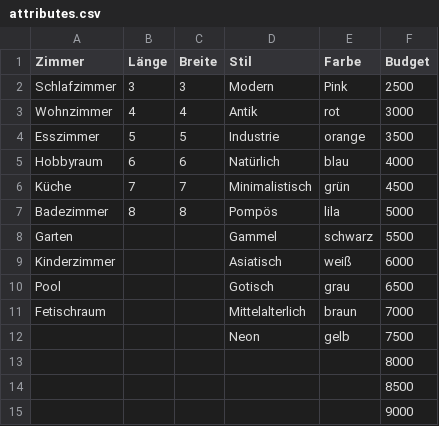
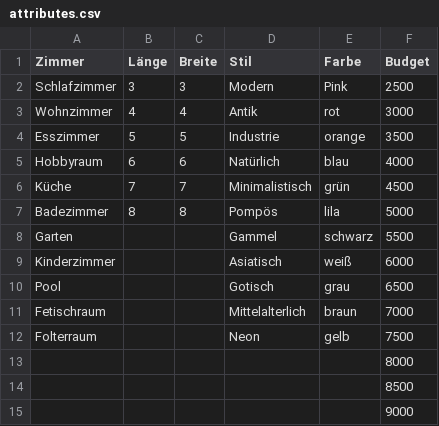
Before and after one commit to Nordikk/sims-4-rng, a CSV file: attributes.csv, drawn as a sheet.

Commit message:
Update attributes.csv

```diff
--- a/attributes.csv
+++ b/attributes.csv
@@ -11,3 +11,3 @@ Pool,,,Gotisch,grau,6500
 Fetischraum,,,Mittelalterlich,braun,7000
-,,,Neon,gelb,7500
+Folterraum,,,Neon,gelb,7500
 ,,,,,8000
```
